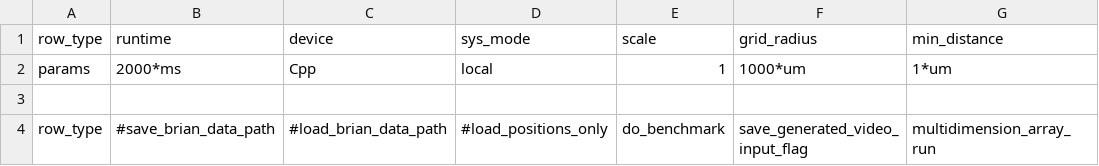
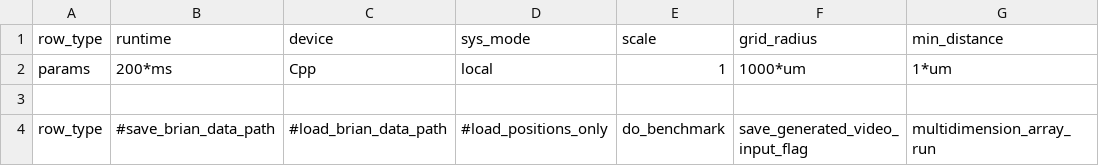
Before and after one commit to russelljjarvis/CxSystem, a CSV file: config_files/Burbank_config.csv, drawn as a sheet; only a part is shown; the diff names each change by its address in the sheet, - before the commit and + after, or states it on an @@ line.

Commit message:
develop data_visualization

```diff
--- a/config_files/Burbank_config.csv
+++ b/config_files/Burbank_config.csv
-B2 (runtime): 2000*ms
+B2 (runtime): 200*ms
```
Also changed, not shown: 1 other file.
